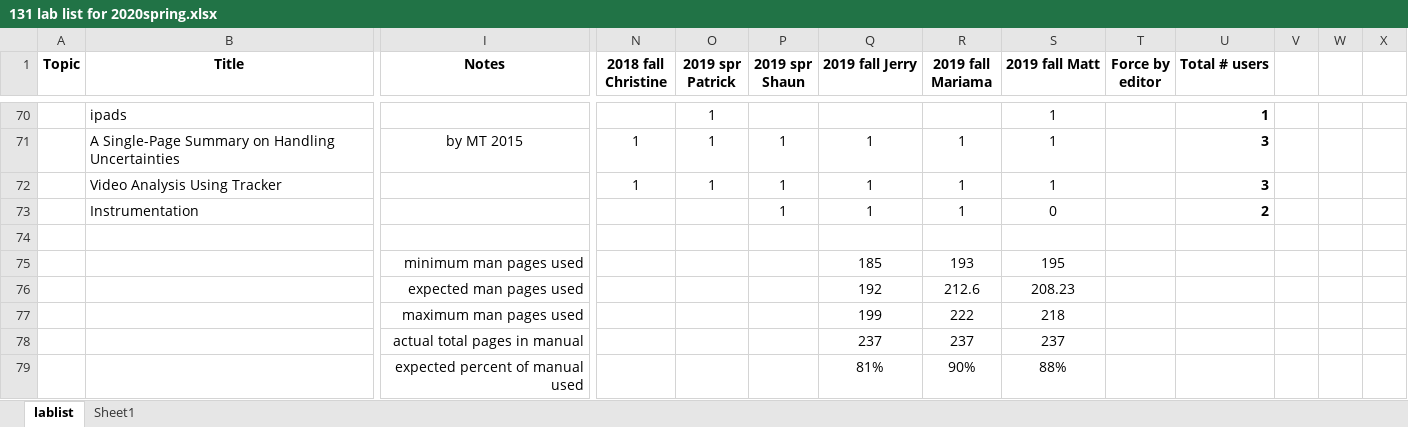
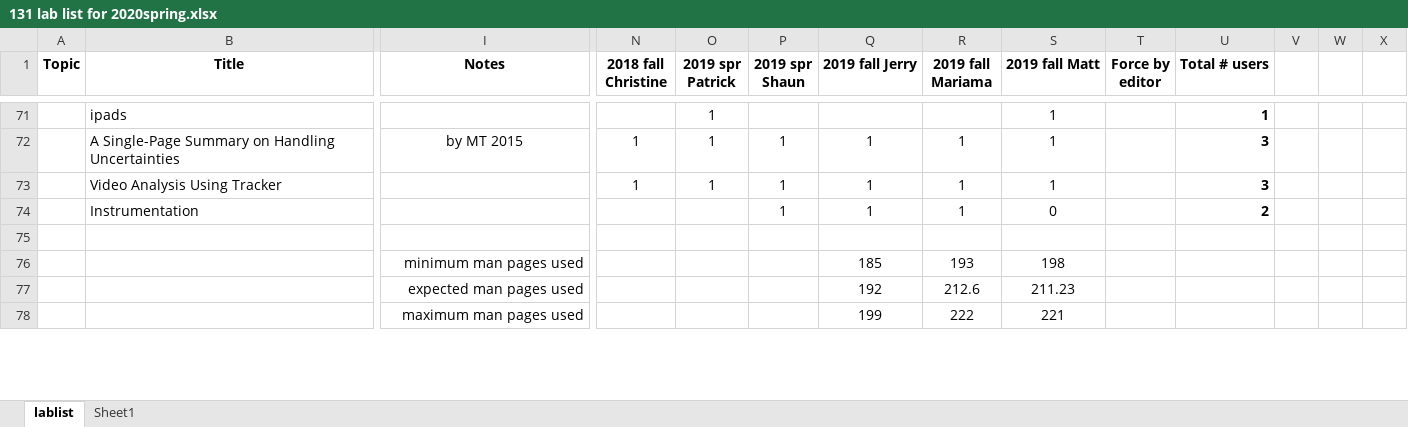
Before and after one commit to RichmondPhysics/131, an Excel workbook: StudentGuideModule1/what_labs_to_include/131 lab list for 2020spring.xlsx, sheet lablist, drawn as a sheet; only a part is shown, gaps mark what is left out; values as stored, in another font and other column widths than the file's, no borders; conditional formats not drawn; removed rows and columns are numbered as before the commit, all else as after; rows hold the shown columns only; the diff covers the shown part only; the diff names each change by its address in the sheet, - before the commit and + after, or states it on an @@ line.

```diff
--- a/StudentGuideModule1/what_labs_to_include/131 lab list for 2020spring.xlsx (sheet lablist)
+++ b/StudentGuideModule1/what_labs_to_include/131 lab list for 2020spring.xlsx (sheet lablist)
-S76 (2019 fall Matt): 195
+S76 (2019 fall Matt): 198
-S77 (2019 fall Matt): 208.23
+S77 (2019 fall Matt): 211.23
-S78 (2019 fall Matt): 218
+S78 (2019 fall Matt): 221
-row 78:  |  | actual total pages in manual |  |  |  | 237 | 237 | 237
-row 79:  |  | expected percent of manual used |  |  |  | 81% | 90% | 88%
```
Also changed, not shown: 4 added rows, 1 removed row and 18 edited cells elsewhere in this sheet, formulas that keep their value, 2 other files.
